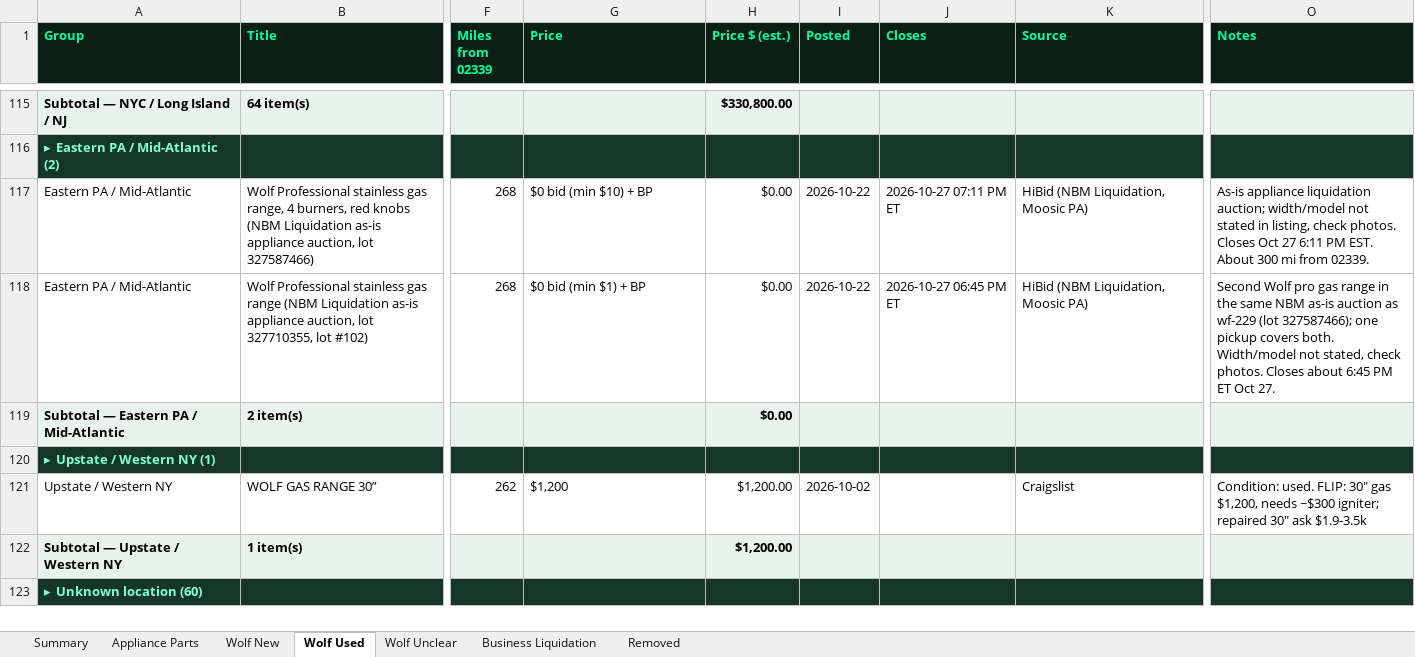
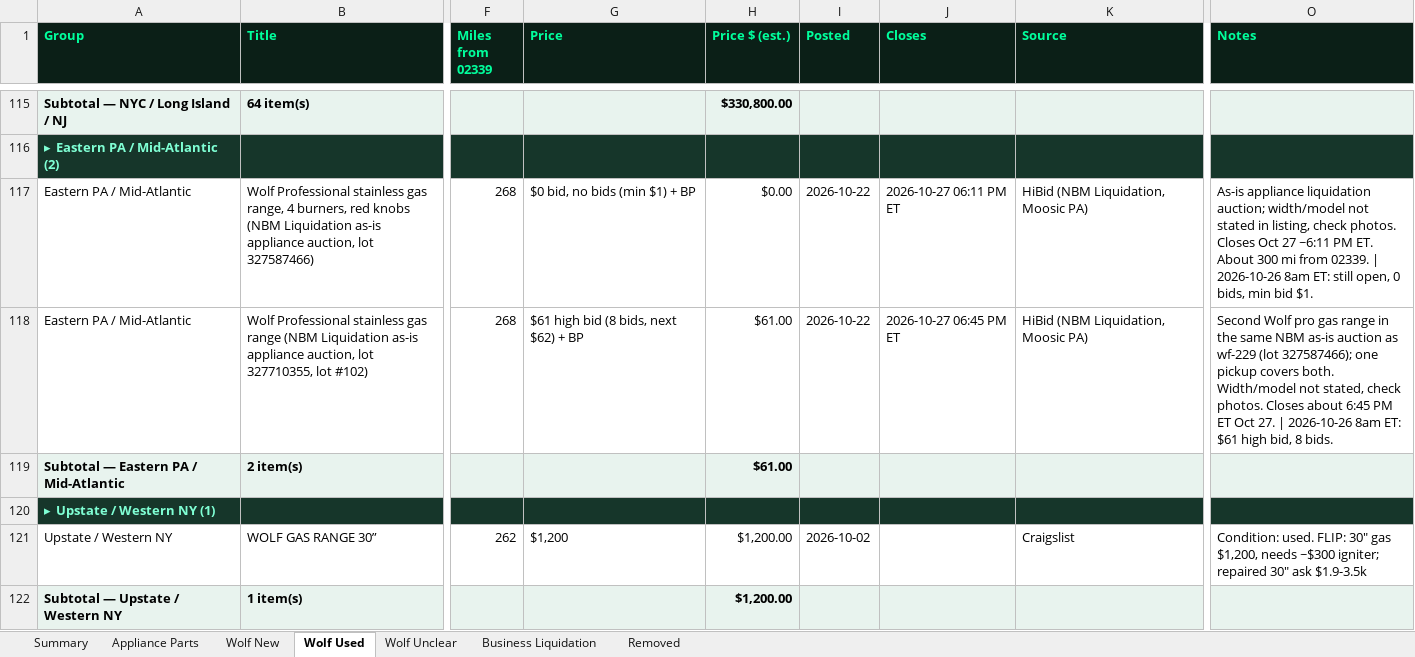
Before and after one commit to theequipmentpark/lot-recon, an Excel workbook: lot_recon.xlsx, sheet Wolf Used, drawn as a sheet; only a part is shown, gaps mark what is left out; the shorter side is filled out with more unchanged rows; values as stored, in another font and other column widths than the file's, no borders; the diff names each change by its address in the sheet, - before the commit and + after, or states it on an @@ line.

Commit message:
Lot Recon update 2026-10-26 mid: reactivate bl-043 Waltham tools (new CL repost iM4jce2X, $225); wf-230 Moosic Wolf range $61/8 bids; wf-229 min $1 + close time fixed to EDT; verify Edison 785156 archived, Westfield $3,500 post expired, Somerville bakery open

```diff
--- a/lot_recon.xlsx (sheet Wolf Used)
+++ b/lot_recon.xlsx (sheet Wolf Used)
-G117 (Price): $0 bid (min $10) + BP
+G117 (Price): $0 bid, no bids (min $1) + BP
-J117 (Closes): 2026-10-27 07:11 PM ET
+J117 (Closes): 2026-10-27 06:11 PM ET
-O117 (Notes): …Oct 27 6:11 PM EST. About 300 mi from 02339.
+O117 (Notes): …Oct 27 ~6:11 PM ET. About 300 mi from 02339. | 2026-10-26 8am ET: still open, 0 bids, min bid $1.
-G118 (Price): $0 bid (min $1) + BP
+G118 (Price): $61 high bid (8 bids, next $62) + BP
-H118:H119 (Price $ (est.)): $0.00
+H118:H119 (Price $ (est.)): $61.00
-O118 (Notes): …Oct 27.
+O118 (Notes): …Oct 27. | 2026-10-26 8am ET: $61 high bid, 8 bids.
```
Also changed, not shown: sheet Removed, sheet Business Liquidation, sheet Summary, 1 other file.
